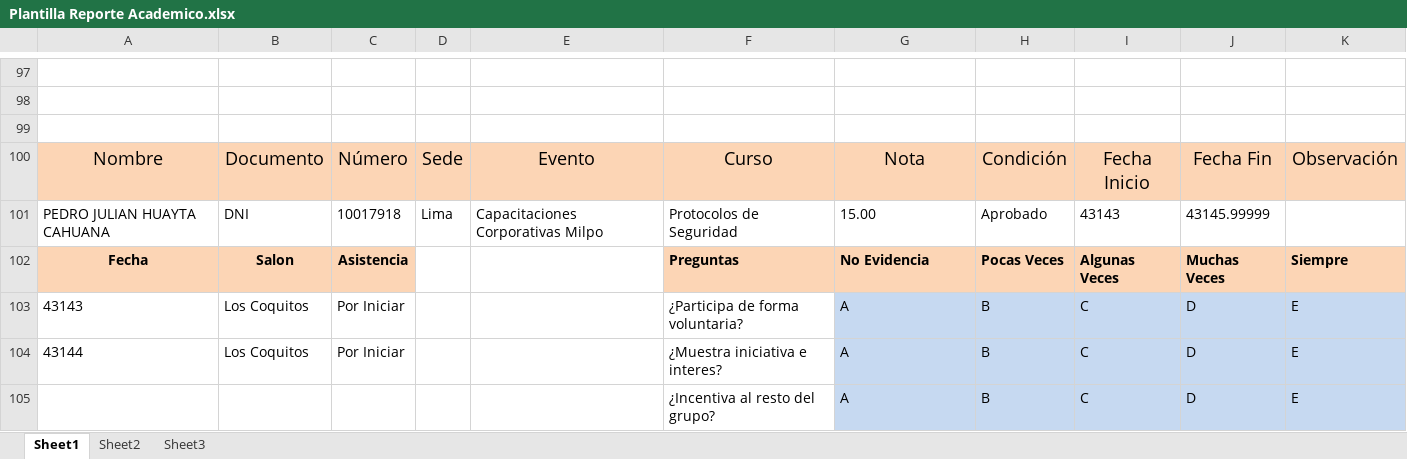
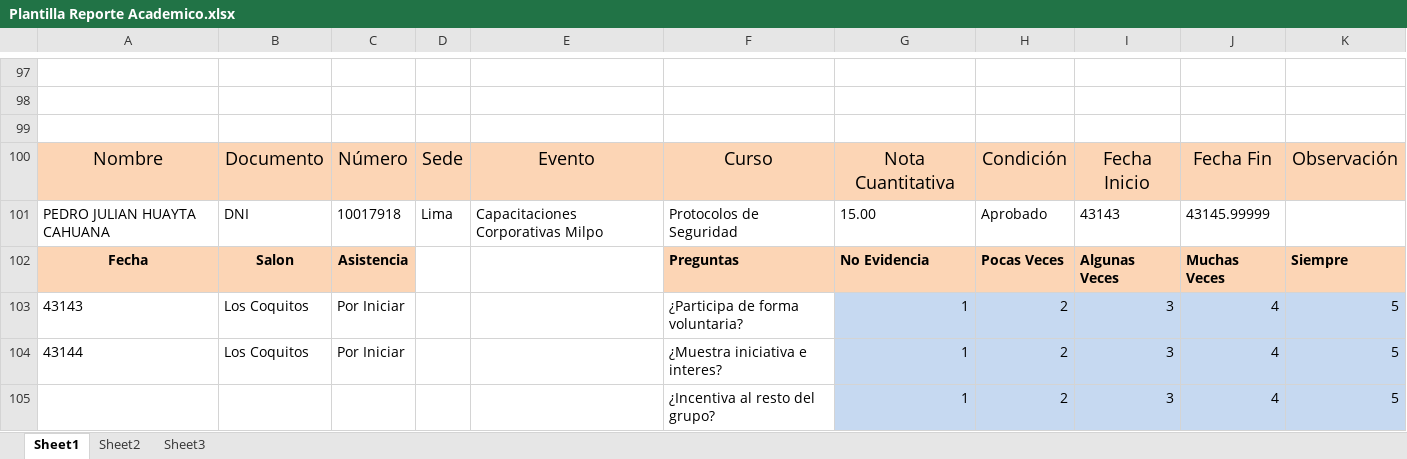
Before and after one commit to LOBOSMARSA122/Backoffice, an Excel workbook: ObackOfficeAPI/ObackOfficeAPI/Plantillas Excel/Plantilla Reporte Academico.xlsx, sheet Sheet1, drawn as a sheet; only a part is shown, gaps mark what is left out; values as stored, in another font and other column widths than the file's, no borders; removed rows and columns are numbered as before the commit, all else as after; the diff names each change by its address in the sheet, - before the commit and + after, or states it on an @@ line.

```diff
--- a/ObackOfficeAPI/ObackOfficeAPI/Plantillas Excel/Plantilla Reporte Academico.xlsx (sheet Sheet1)
+++ b/ObackOfficeAPI/ObackOfficeAPI/Plantillas Excel/Plantilla Reporte Academico.xlsx (sheet Sheet1)
-G100: Nota
+G100: Nota Cuantitativa
-G103:G104: A
+G103:G104: 1
-H103:H104: B
+H103:H104: 2
-I103:I104: C
+I103:I104: 3
-J103:J104: D
+J103:J104: 4
-K103:K104: E
+K103:K104: 5
-row 105:  |  |  |  |  | ¿Incentiva al resto del grupo? | A | B | C | D | E
+row 105:  |  |  |  |  | ¿Incentiva al resto del grupo? | 1 | 2 | 3 | 4 | 5
```
Also changed, not shown: 2 other files.
